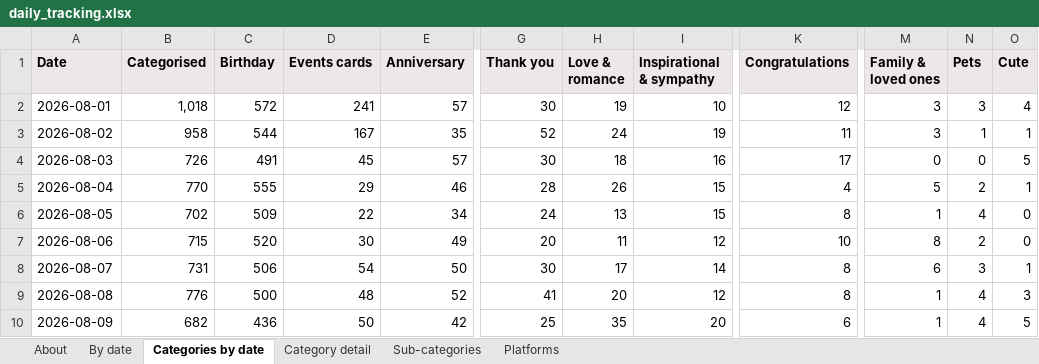
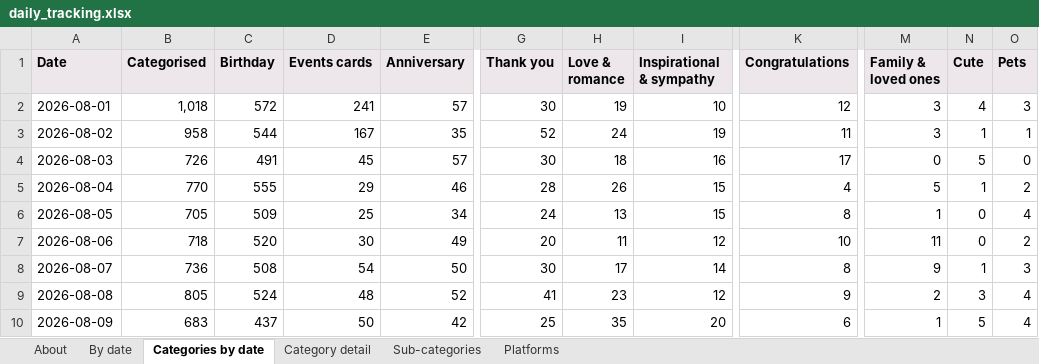
Before and after one commit to indrajit-10/Search_algo, an Excel workbook: reports/daily_tracking.xlsx, sheet Categories by date, drawn as a sheet; only a part is shown, gaps mark what is left out; values as stored, in another font and other column widths than the file's, no borders; the diff covers the shown part only; the diff names each change by its address in the sheet, - before the commit and + after, or states it on an @@ line.

```diff
--- a/reports/daily_tracking.xlsx (sheet Categories by date)
+++ b/reports/daily_tracking.xlsx (sheet Categories by date)
-N1: Pets
+N1: Cute
-O1: Cute
+O1: Pets
-N2 (Cute): 3
+N2 (Cute): 4
-O2 (Pets): 4
+O2 (Pets): 3
-N4 (Cute): 0
+N4 (Cute): 5
-O4 (Pets): 5
+O4 (Pets): 0
-N5 (Cute): 2
+N5 (Cute): 1
-O5 (Pets): 1
+O5 (Pets): 2
-B6 (Categorised): 702
+B6 (Categorised): 705
-D6 (Events cards): 22
+D6 (Events cards): 25
-N6 (Cute): 4
+N6 (Cute): 0
-O6 (Pets): 0
+O6 (Pets): 4
-B7 (Categorised): 715
+B7 (Categorised): 718
-M7 (Family & loved ones): 8
+M7 (Family & loved ones): 11
-N7 (Cute): 2
+N7 (Cute): 0
-O7 (Pets): 0
+O7 (Pets): 2
-B8 (Categorised): 731
+B8 (Categorised): 736
-C8 (Birthday): 506
+C8 (Birthday): 508
-M8 (Family & loved ones): 6
+M8 (Family & loved ones): 9
-N8 (Cute): 3
+N8 (Cute): 1
-O8 (Pets): 1
+O8 (Pets): 3
-B9 (Categorised): 776
+B9 (Categorised): 805
-C9 (Birthday): 500
+C9 (Birthday): 524
-H9 (Love & romance): 20
+H9 (Love & romance): 23
-K9 (Congratulations): 8
+K9 (Congratulations): 9
-M9 (Family & loved ones): 1
+M9 (Family & loved ones): 2
-N9 (Cute): 4
+N9 (Cute): 3
-O9 (Pets): 3
+O9 (Pets): 4
-B10 (Categorised): 682
+B10 (Categorised): 683
-C10 (Birthday): 436
+C10 (Birthday): 437
-N10 (Cute): 4
+N10 (Cute): 5
-O10 (Pets): 5
+O10 (Pets): 4
```
Also changed, not shown: 39 edited cells elsewhere in this sheet, sheet Category detail, sheet Sub-categories, sheet By date, 3 other files.
